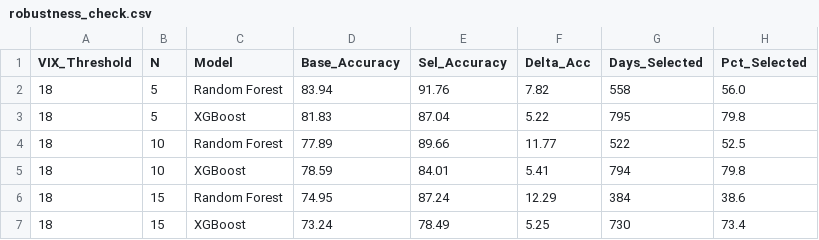
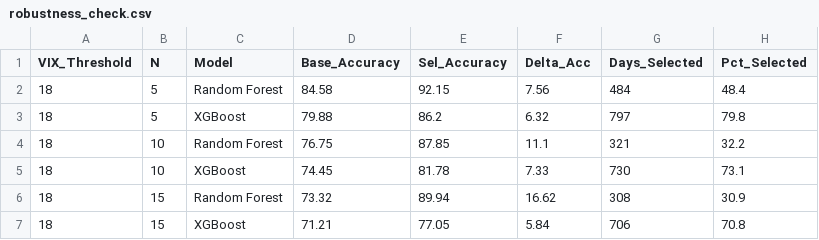
Before and after one commit to akshatg10104/VIX_research, a CSV file: results/robustness_check.csv, drawn as a sheet; only a part is shown; the diff covers the shown part only.

Commit message:
Optimize model pipeline and add full analysis suite
- Remove duplicate features (VIX_BB_MID=VIX_SMA20, VIX_STDDEV=VIX_BB_STD), clean 36-feature set
- Fix calibration: use full 80% training data with TimeSeriesSplit CV instead of 60/20/20 prefit split
- Add tune_and_train.py: RandomizedSearchCV (n_iter=50), calibrated RF + XGBoost, +7-26% selective accuracy gains
- Add optimize_threshold.py: confidence threshold sweep t=0.05-0.40, accuracy monotonically increases
- Add sustained_labels.py: sustained regime labels (VIX>=20 for 3 consecutive days) outperform instantaneous
- Add walk_forward.py: 5-fold expanding walk-forward validation, RF N=5 selective 92.2% +/-1.7%
- Add feature_importance.py: VIX trend features dominate, macro grows important at longer horizons
- Fix RAW_COLS/LABEL_COLS in robustness_check.py and confusion_matrices.py
- Add results/summary_for_dr_liu.md with full results tables and methodology overview

```diff
--- a/results/robustness_check.csv
+++ b/results/robustness_check.csv
@@ -1,7 +1,7 @@
 VIX_Threshold,N,Model,Base_Accuracy,Sel_Accuracy,Delta_Acc,Days_Selected,Pct_Selected
-18,5,Random Forest,83.94,91.76,7.82,558,56.0
-18,5,XGBoost,81.83,87.04,5.22,795,79.8
-18,10,Random Forest,77.89,89.66,11.77,522,52.5
-18,10,XGBoost,78.59,84.01,5.41,794,79.8
-18,15,Random Forest,74.95,87.24,12.29,384,38.6
-18,15,XGBoost,73.24,78.49,5.25,730,73.4
+18,5,Random Forest,84.58,92.15,7.56,484,48.4
+18,5,XGBoost,79.88,86.2,6.32,797,79.8
+18,10,Random Forest,76.75,87.85,11.1,321,32.2
+18,10,XGBoost,74.45,81.78,7.33,730,73.1
+18,15,Random Forest,73.32,89.94,16.62,308,30.9
+18,15,XGBoost,71.21,77.05,5.84,706,70.8
```
Also changed, not shown: 118 edited cells elsewhere in this file, results/confusion_matrices.csv, 27 other files.
